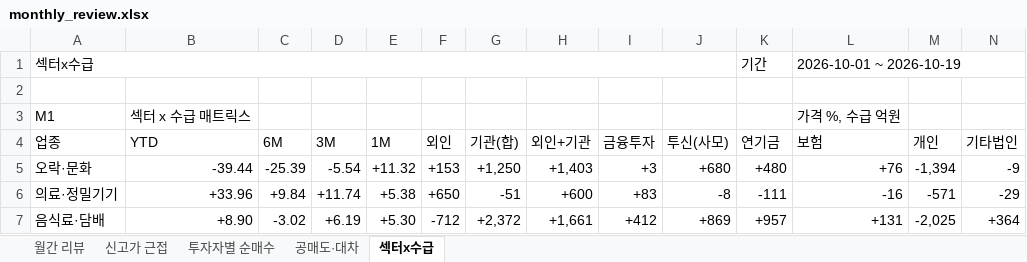
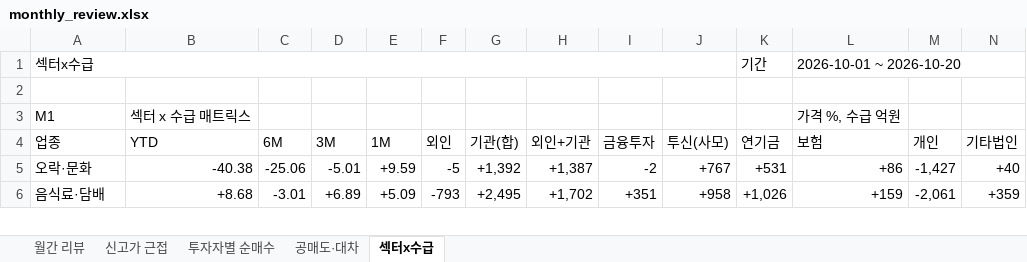
Before and after one commit to jykim0048/backtest_stock, an Excel workbook: public/monthly_review.xlsx, sheet 섹터x수급, drawn as a sheet; only a part is shown; values as stored, in another font and other column widths than the file's, no cell formats; conditional formats not drawn; removed rows and columns are numbered as before the commit, all else as after; rows hold the shown columns only; the diff covers the shown part only; the diff names each change by its address in the sheet, - before the commit and + after, or states it on an @@ line.

```diff
--- a/public/monthly_review.xlsx (sheet 섹터x수급)
+++ b/public/monthly_review.xlsx (sheet 섹터x수급)
-L1 (보험): 2026-10-01 ~ 2026-10-19
+L1 (보험): 2026-10-01 ~ 2026-10-20
-B5 (YTD): -39.44
+B5 (YTD): -40.38
-C5 (6M): -25.39
+C5 (6M): -25.06
-D5 (3M): -5.54
+D5 (3M): -5.01
-E5 (1M): +11.32
+E5 (1M): +9.59
-F5 (외인): +153
+F5 (외인): -5
-G5 (기관(합)): +1,250
+G5 (기관(합)): +1,392
-H5 (외인+기관): +1,403
+H5 (외인+기관): +1,387
-I5 (금융투자): +3
+I5 (금융투자): -2
-J5 (투신(사모)): +680
+J5 (투신(사모)): +767
-K5 (연기금): +480
+K5 (연기금): +531
-L5 (보험): +76
+L5 (보험): +86
-M5 (개인): -1,394
+M5 (개인): -1,427
-N5 (기타법인): -9
+N5 (기타법인): +40
-row 6: 의료·정밀기기 | +33.96 | +9.84 | +11.74 | +5.38 | +650 | -51 | +600 | +83 | -8 | -111 | -16 | -571 | -29
-B6 (YTD): +8.90
+B6 (YTD): +8.68
-C6 (6M): -3.02
+C6 (6M): -3.01
-D6 (3M): +6.19
+D6 (3M): +6.89
-E6 (1M): +5.30
+E6 (1M): +5.09
-F6 (외인): -712
+F6 (외인): -793
-G6 (기관(합)): +2,372
+G6 (기관(합)): +2,495
-H6 (외인+기관): +1,661
+H6 (외인+기관): +1,702
-I6 (금융투자): +412
+I6 (금융투자): +351
-J6 (투신(사모)): +869
+J6 (투신(사모)): +958
-K6 (연기금): +957
+K6 (연기금): +1,026
-L6 (보험): +131
+L6 (보험): +159
-M6 (개인): -2,025
+M6 (개인): -2,061
-N6 (기타법인): +364
+N6 (기타법인): +359
```
Also changed, not shown: 5 added rows, 4 removed rows and 213 edited cells elsewhere in this sheet, sheet 월간 리뷰, sheet 신고가 근접, sheet 투자자별 순매수, sheet 공매도·대차, cell formats, public/reports/monthly_review/2026-10.xlsx, 2 other files.
